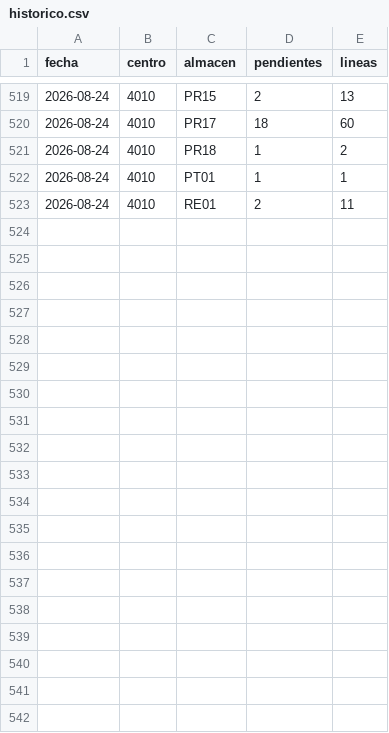
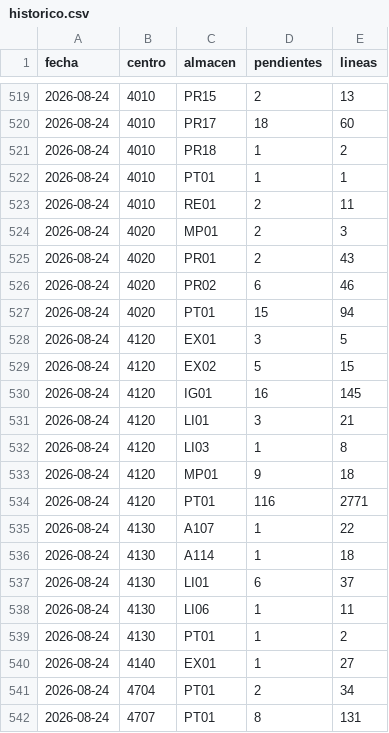
Before and after one commit to Felipecaceres2025/monitor-entregas, a CSV file: historico.csv, drawn as a sheet; only a part is shown, gaps mark what is left out.

Commit message:
Historico 2026-08-24: 291 pendientes

```diff
--- a/historico.csv
+++ b/historico.csv
@@ -523 +523,20 @@ fecha,centro,almacen,pendientes,lineas
 2026-08-24,4010,RE01,2,11
+2026-08-24,4020,MP01,2,3
+2026-08-24,4020,PR01,2,43
+2026-08-24,4020,PR02,6,46
+2026-08-24,4020,PT01,15,94
+2026-08-24,4120,EX01,3,5
+2026-08-24,4120,EX02,5,15
+2026-08-24,4120,IG01,16,145
+2026-08-24,4120,LI01,3,21
+2026-08-24,4120,LI03,1,8
+2026-08-24,4120,MP01,9,18
+2026-08-24,4120,PT01,116,2771
+2026-08-24,4130,A107,1,22
+2026-08-24,4130,A114,1,18
+2026-08-24,4130,LI01,6,37
+2026-08-24,4130,LI06,1,11
+2026-08-24,4130,PT01,1,2
+2026-08-24,4140,EX01,1,27
+2026-08-24,4704,PT01,2,34
+2026-08-24,4707,PT01,8,131
```
